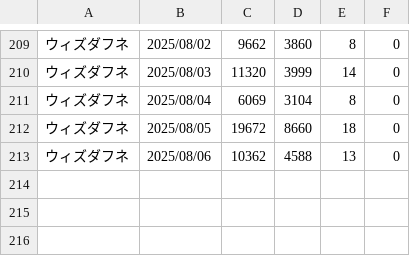
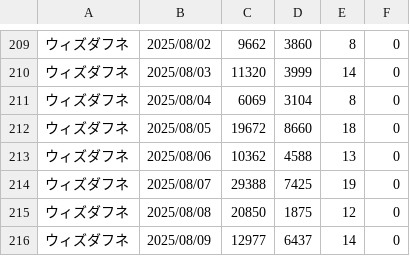
Before and after one commit to iwakiridrcm/youtube-find, a CSV file: wiz/wiz.csv, drawn as a sheet; only a part is shown, gaps mark what is left out.

```diff
--- a/wiz/wiz.csv
+++ b/wiz/wiz.csv
@@ -213 +213,4 @@
 ウィズダフネ,2025/08/06,10362,4588,13,0
+ウィズダフネ,2025/08/07,29388,7425,19,0
+ウィズダフネ,2025/08/08,20850,1875,12,0
+ウィズダフネ,2025/08/09,12977,6437,14,0
```
Also changed, not shown: gakumasu/gakumasu.csv, ggeneration/ggeneration.csv, 14 other files.
